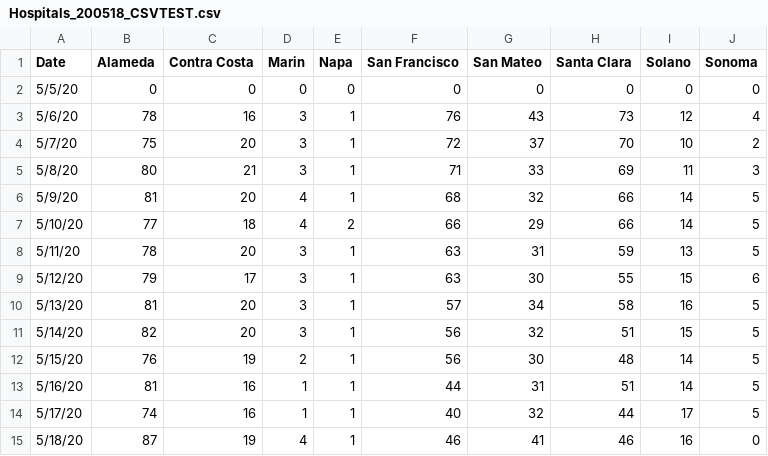
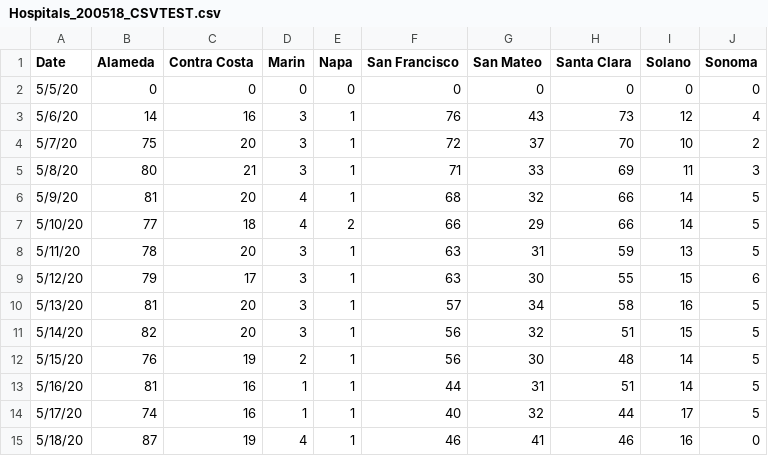
Before and after one commit to thkkqedscience/covid, a CSV file: Hospitals_200518_CSVTEST.csv, drawn as a sheet.

Commit message:
Update Hospitals_200518_CSVTEST.csv

```diff
--- a/Hospitals_200518_CSVTEST.csv
+++ b/Hospitals_200518_CSVTEST.csv
@@ -2,3 +2,3 @@ Date,Alameda,Contra Costa,Marin,Napa,San Francisco,San Mateo,Santa Clara,Solano,
 5/5/20,0,0,0,0,0,0,0,0,0
-5/6/20,78,16,3,1,76,43,73,12,4
+5/6/20,14,16,3,1,76,43,73,12,4
 5/7/20,75,20,3,1,72,37,70,10,2
```
